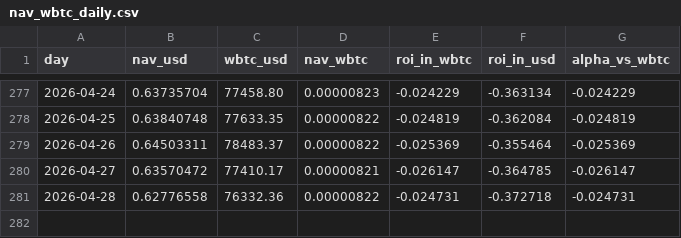
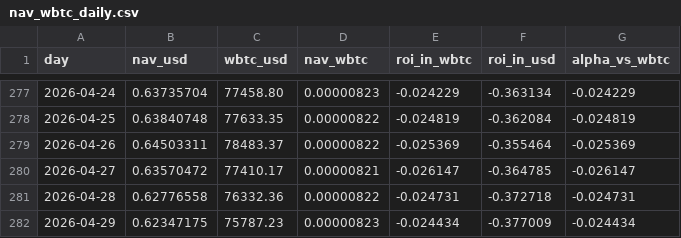
Before and after one commit to denissilantev64/VLHXBTC-dashboard, a CSV file: public/data/nav_wbtc_daily.csv, drawn as a sheet; only a part is shown, gaps mark what is left out; the diff names each change by its address in the sheet, - before the commit and + after, or states it on an @@ line.

```diff
--- a/public/data/nav_wbtc_daily.csv
+++ b/public/data/nav_wbtc_daily.csv
+row 282: 2026-04-29 | 0.62347175 | 75787.23 | 0.00000823 | -0.024434 | -0.377009 | -0.024434
```
Also changed, not shown: public/data/nav_tokenprice_usd_daily.csv, public/data/wbtc_usd_daily.csv.
